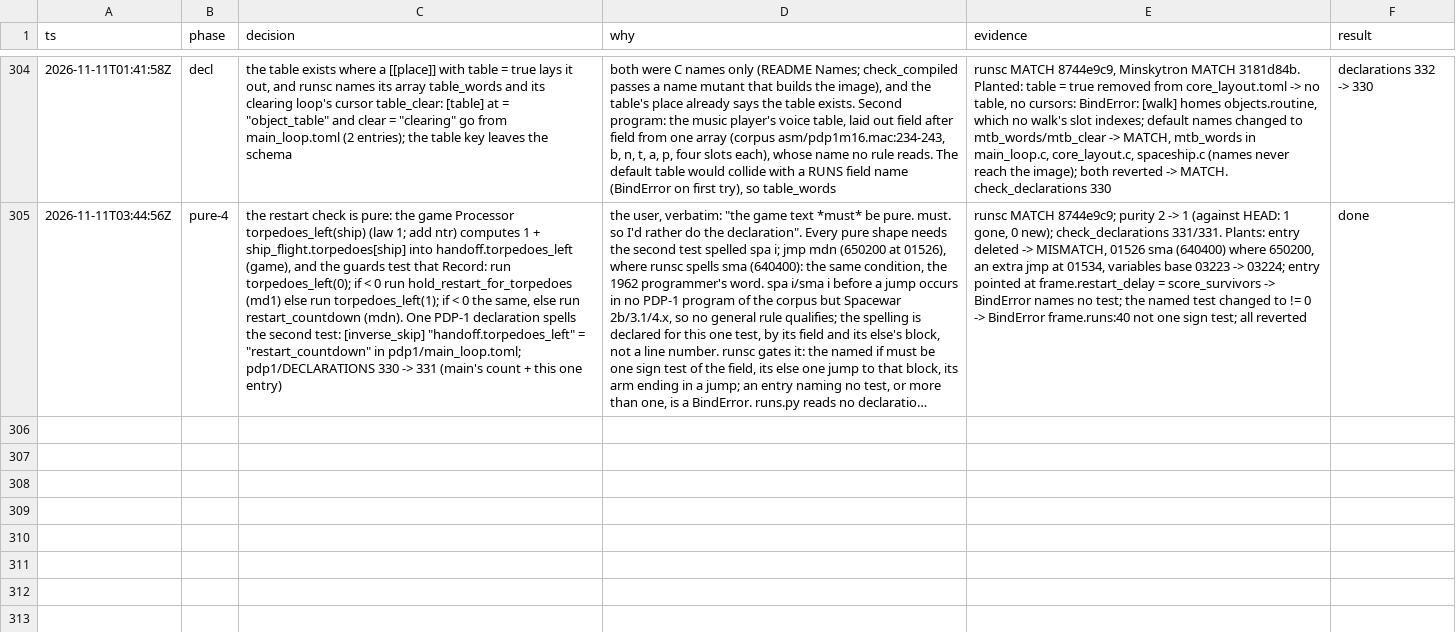
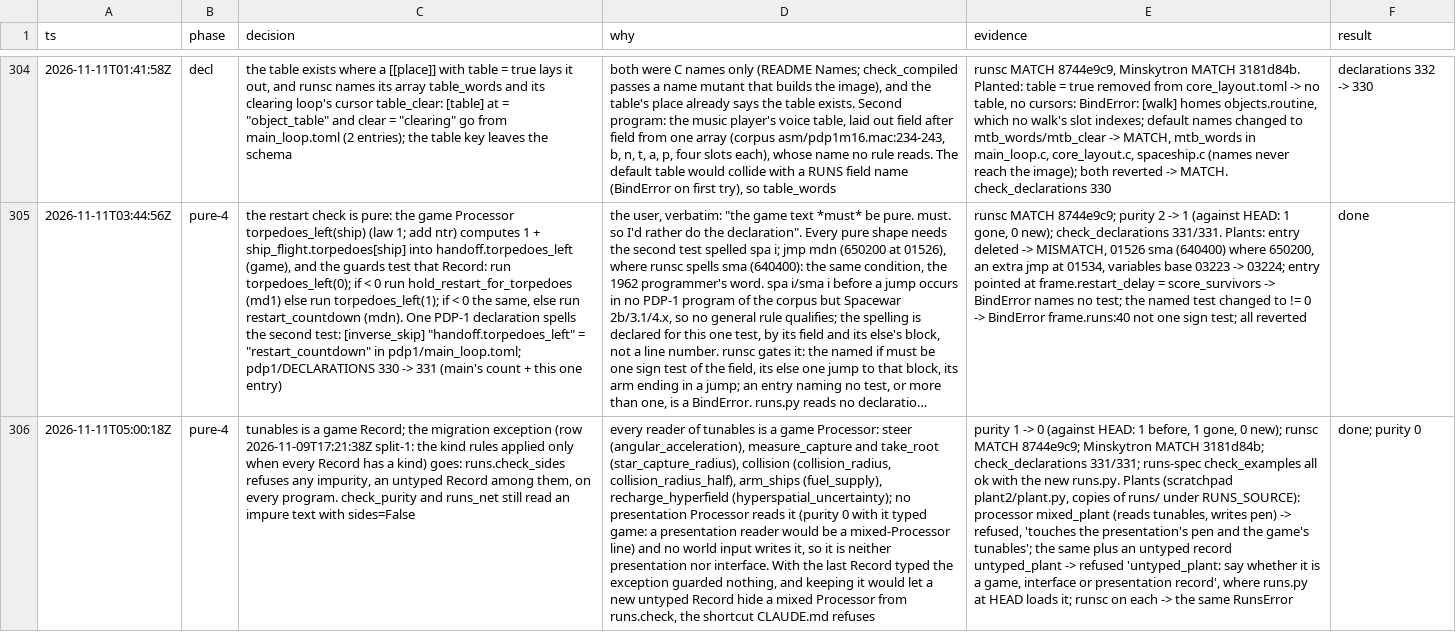
Before and after one commit to wScottSh/runs-spacewar, a TSV file: docs/decisions.tsv, drawn as a sheet; only a part is shown, gaps mark what is left out; long unchanged cells end in …; the diff names each change by its address in the sheet, - before the commit and + after, or states it on an @@ line.

```diff
--- a/docs/decisions.tsv
+++ b/docs/decisions.tsv
+row 306: 2026-11-11T05:00:18Z | pure-4 | tunables is a game Record; the migration exception (row 2026-11-09T17:21:38Z split-1: the kind rules applied only when every Record has a kind) goes: runs.check_sides refuses any impurity, an untyped Record among them, on every program. check_purity and runs_net still read an impure text with sides=False | every reader of tunables is a game Processor: steer (angular_acceleration), measure_capture and take_root (star_capture_radius), collision (collision_radius, collision_radius_half), arm_ships (fuel_supply), recharge_hyperfield (hyperspatial_uncertainty); no presentation Processor reads it (purity 0 with it typed game: a presentation reader would be a mixed-Processor line) and no world input writes it, so it is neither presentation nor interface. With the last Record typed the exception guarded nothing, and keeping it would let a new untyped Record hide a mixed Processor from runs.check, the shortcut CLAUDE.md refuses | purity 1 -> 0 (against HEAD: 1 before, 1 gone, 0 new); runsc MATCH 8744e9c9; Minskytron MATCH 3181d84b; check_declarations 331/331; runs-spec check_examples all ok with the new runs.py. Plants (scratchpad plant2/plant.py, copies of runs/ under RUNS_SOURCE): processor mixed_plant (reads tunables, writes pen) -> refused, 'touches the presentation's pen and the game's tunables'; the same plus an untyped record untyped_plant -> refused 'untyped_plant: say whether it is a game, interface or presentation record', where runs.py at HEAD loads it; runsc on each -> the same RunsError | done; purity 0
```
Also changed, not shown: 5 other files.
